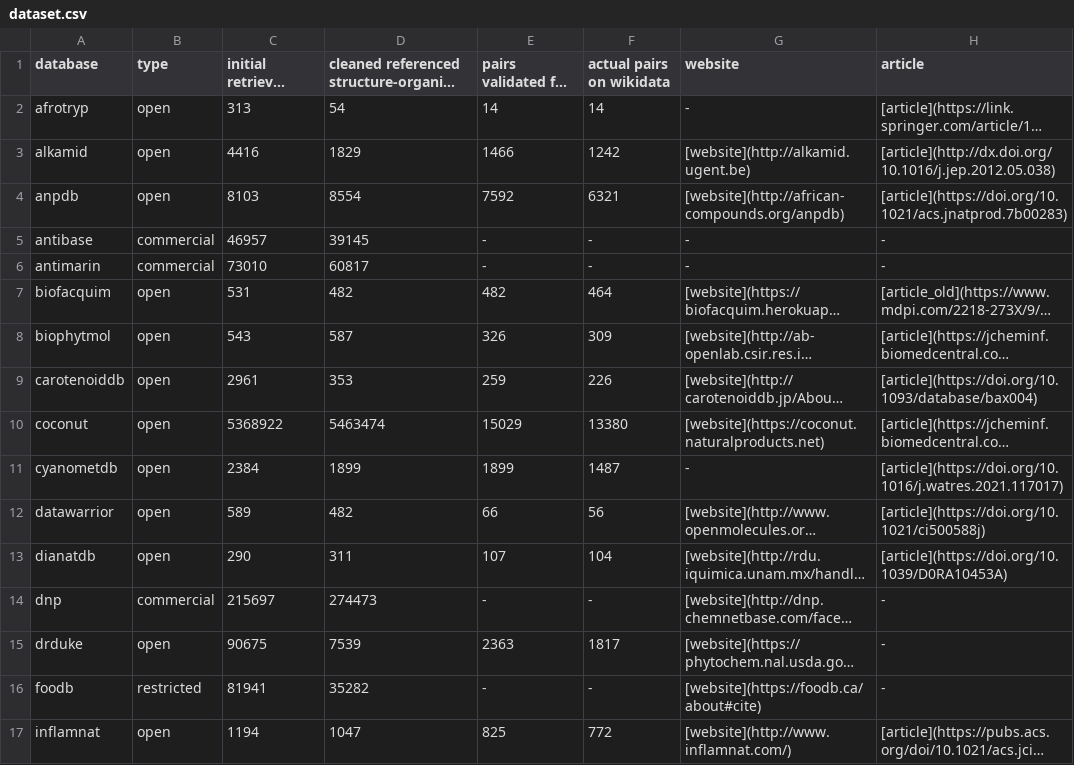
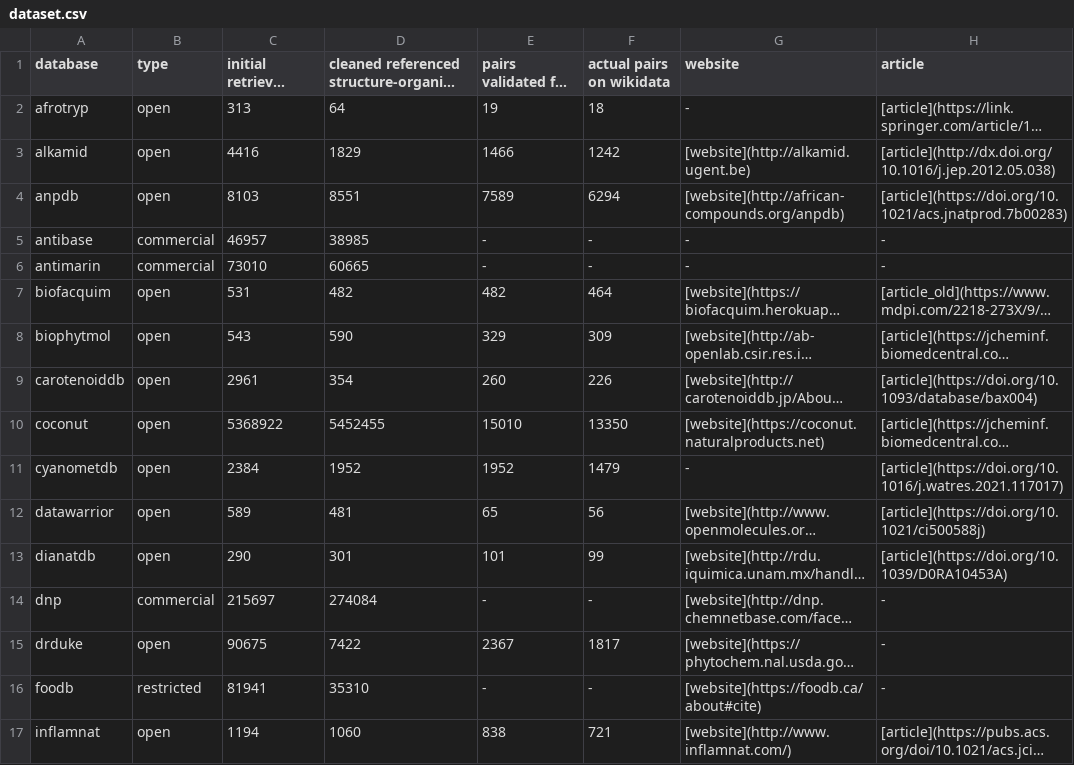
Before and after one commit to lotusnprod/lotus-processor, a CSV file: docs/dataset.csv, drawn as a sheet; only a part is shown; long unchanged cells end in …; the diff covers the shown part only; the diff names each change by its address in the sheet, - before the commit and + after, or states it on an @@ line.

```diff
--- a/docs/dataset.csv
+++ b/docs/dataset.csv
-D2: 54
+D2: 64
-E2: 14
+E2: 19
-F2 (actual pairs on wikidata): 14
+F2 (actual pairs on wikidata): 18
-D4: 8554
+D4: 8551
-E4: 7592
+E4: 7589
-F4 (actual pairs on wikidata): 6321
+F4 (actual pairs on wikidata): 6294
-D5: 39145
+D5: 38985
-D6: 60817
+D6: 60665
-D8: 587
+D8: 590
-E8: 326
+E8: 329
-D9: 353
+D9: 354
-E9: 259
+E9: 260
-D10: 5463474
+D10: 5452455
-E10: 15029
+E10: 15010
-F10 (actual pairs on wikidata): 13380
+F10 (actual pairs on wikidata): 13350
-D11: 1899
+D11: 1952
-E11: 1899
+E11: 1952
-F11 (actual pairs on wikidata): 1487
+F11 (actual pairs on wikidata): 1479
-D12: 482
+D12: 481
-E12: 66
+E12: 65
-D13: 311
+D13: 301
-E13: 107
+E13: 101
-F13 (actual pairs on wikidata): 104
+F13 (actual pairs on wikidata): 99
-D14: 274473
+D14: 274084
-D15: 7539
+D15: 7422
-E15: 2363
+E15: 2367
-D16: 35282
+D16: 35310
-D17: 1047
+D17: 1060
-E17: 825
+E17: 838
-F17 (actual pairs on wikidata): 772
+F17 (actual pairs on wikidata): 721
```
Also changed, not shown: 40 edited cells elsewhere in this file, docs/repartition.csv, 3 other files.
